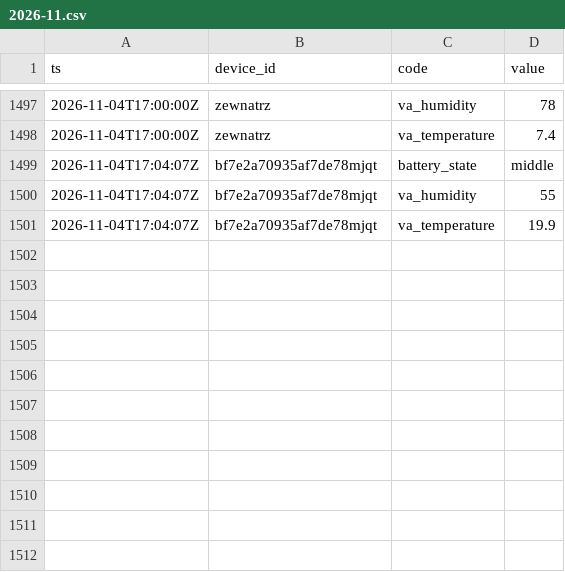
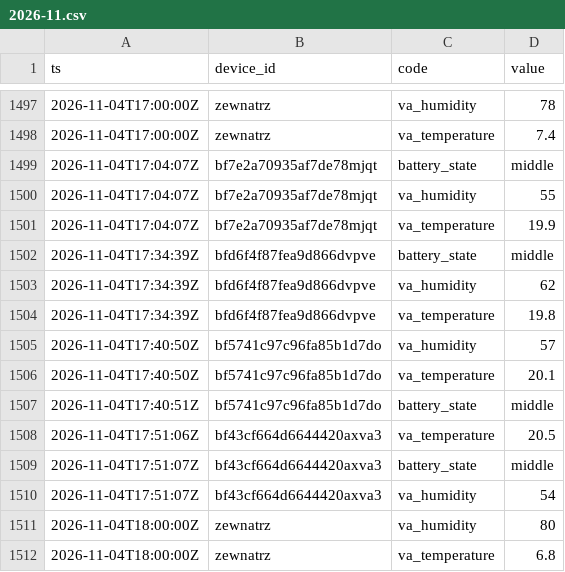
Before and after one commit to Bronek31/Smart-Home, a CSV file: data/2026-11.csv, drawn as a sheet; only a part is shown, gaps mark what is left out; the diff names each change by its address in the sheet, - before the commit and + after, or states it on an @@ line.

```diff
--- a/data/2026-11.csv
+++ b/data/2026-11.csv
+row 1502: 2026-11-04T17:34:39Z | bfd6f4f87fea9d866dvpve | battery_state | middle
+row 1503: 2026-11-04T17:34:39Z | bfd6f4f87fea9d866dvpve | va_humidity | 62
+row 1504: 2026-11-04T17:34:39Z | bfd6f4f87fea9d866dvpve | va_temperature | 19.8
+row 1505: 2026-11-04T17:40:50Z | bf5741c97c96fa85b1d7do | va_humidity | 57
+row 1506: 2026-11-04T17:40:50Z | bf5741c97c96fa85b1d7do | va_temperature | 20.1
+row 1507: 2026-11-04T17:40:51Z | bf5741c97c96fa85b1d7do | battery_state | middle
+row 1508: 2026-11-04T17:51:06Z | bf43cf664d6644420axva3 | va_temperature | 20.5
+row 1509: 2026-11-04T17:51:07Z | bf43cf664d6644420axva3 | battery_state | middle
+row 1510: 2026-11-04T17:51:07Z | bf43cf664d6644420axva3 | va_humidity | 54
+row 1511: 2026-11-04T18:00:00Z | zewnatrz | va_humidity | 80
+row 1512: 2026-11-04T18:00:00Z | zewnatrz | va_temperature | 6.8
```
Also changed, not shown: data/dzienne.csv, data/rosliny/2026-11.csv, 5 other files.
